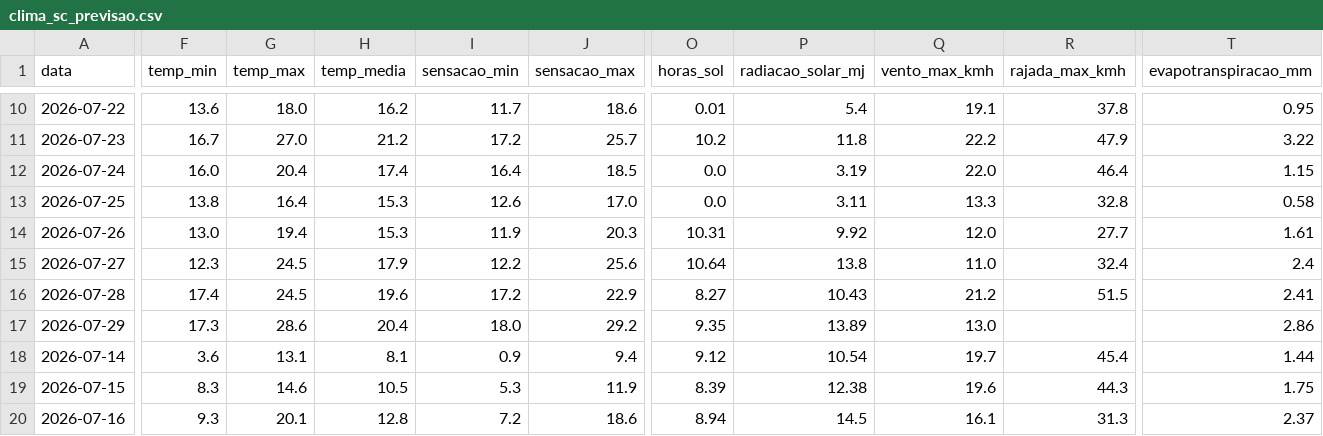
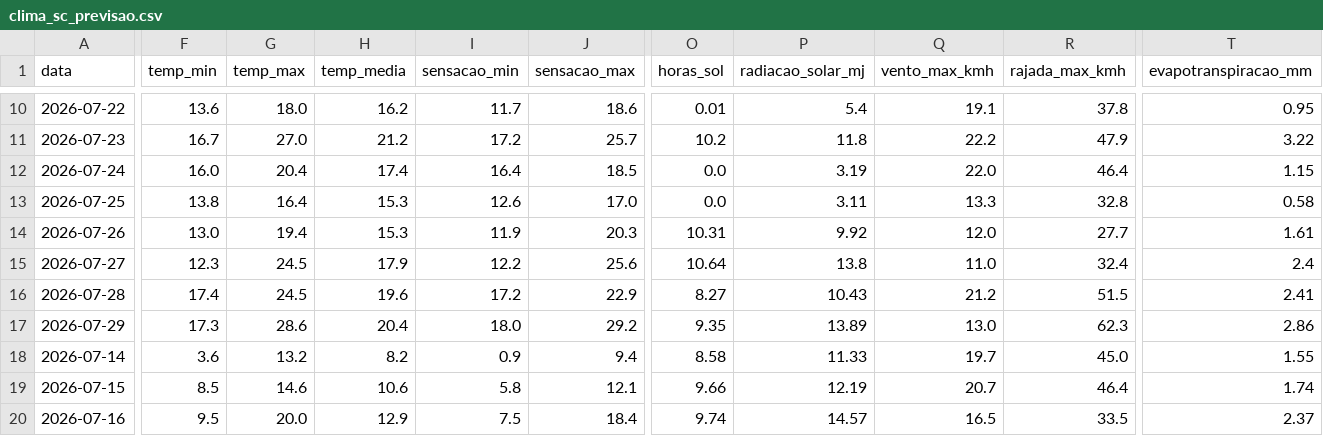
Before and after one commit to augluiz/vcz-site, a CSV file: ceasa_dashboard/dados/clima_sc_previsao.csv, drawn as a sheet; only a part is shown, gaps mark what is left out; the diff covers the shown part only; the diff names each change by its address in the sheet, - before the commit and + after, or states it on an @@ line.

```diff
--- a/ceasa_dashboard/dados/clima_sc_previsao.csv
+++ b/ceasa_dashboard/dados/clima_sc_previsao.csv
-R17 (rajada_max_kmh): (empty)
+R17 (rajada_max_kmh): 62.3
-G18 (temp_max): 13.1
+G18 (temp_max): 13.2
-H18 (temp_media): 8.1
+H18 (temp_media): 8.2
-O18 (horas_sol): 9.12
+O18 (horas_sol): 8.58
-P18 (radiacao_solar_mj): 10.54
+P18 (radiacao_solar_mj): 11.33
-R18 (rajada_max_kmh): 45.4
+R18 (rajada_max_kmh): 45.0
-T18 (evapotranspiracao_mm): 1.44
+T18 (evapotranspiracao_mm): 1.55
-F19 (temp_min): 8.3
+F19 (temp_min): 8.5
-H19 (temp_media): 10.5
+H19 (temp_media): 10.6
-I19 (sensacao_min): 5.3
+I19 (sensacao_min): 5.8
-J19 (sensacao_max): 11.9
+J19 (sensacao_max): 12.1
-O19 (horas_sol): 8.39
+O19 (horas_sol): 9.66
-P19 (radiacao_solar_mj): 12.38
+P19 (radiacao_solar_mj): 12.19
-Q19 (vento_max_kmh): 19.6
+Q19 (vento_max_kmh): 20.7
-R19 (rajada_max_kmh): 44.3
+R19 (rajada_max_kmh): 46.4
-T19 (evapotranspiracao_mm): 1.75
+T19 (evapotranspiracao_mm): 1.74
-F20 (temp_min): 9.3
+F20 (temp_min): 9.5
-G20 (temp_max): 20.1
+G20 (temp_max): 20.0
-H20 (temp_media): 12.8
+H20 (temp_media): 12.9
-I20 (sensacao_min): 7.2
+I20 (sensacao_min): 7.5
-J20 (sensacao_max): 18.6
+J20 (sensacao_max): 18.4
-O20 (horas_sol): 8.94
+O20 (horas_sol): 9.74
-P20 (radiacao_solar_mj): 14.5
+P20 (radiacao_solar_mj): 14.57
-Q20 (vento_max_kmh): 16.1
+Q20 (vento_max_kmh): 16.5
-R20 (rajada_max_kmh): 31.3
+R20 (rajada_max_kmh): 33.5
```
Also changed, not shown: 170 edited cells elsewhere in this file.
